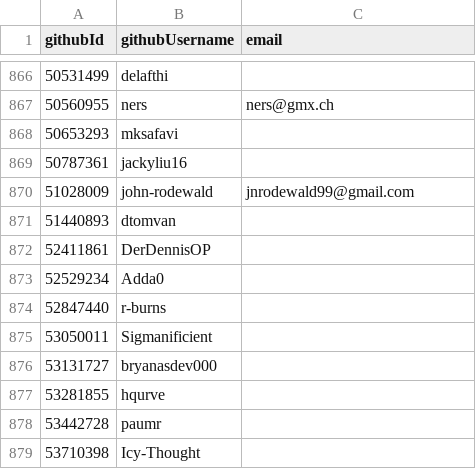
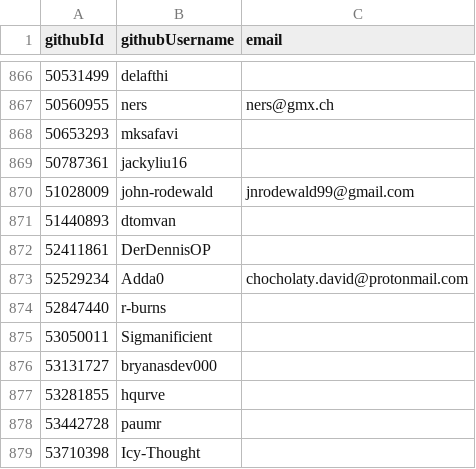
Before and after one commit to simonhollingshead/SC-election-2025, a CSV file: eligible.csv, drawn as a sheet; only a part is shown, gaps mark what is left out.

Commit message:
eligible: readd email for Adda0

```diff
--- a/eligible.csv
+++ b/eligible.csv
@@ -872,3 +872,3 @@ githubId,githubUsername,email
 52411861,DerDennisOP,
-52529234,Adda0,
+52529234,Adda0,chocholaty.david@protonmail.com
 52847440,r-burns,
```
